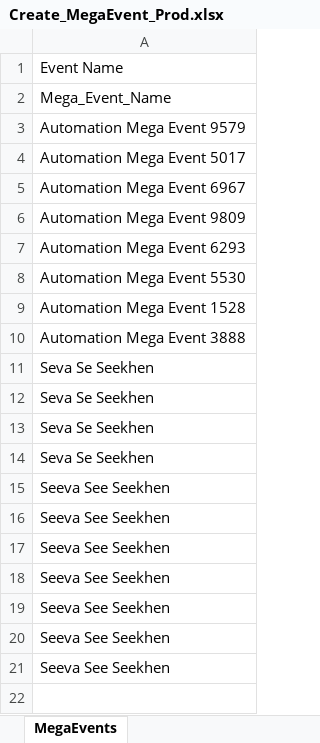
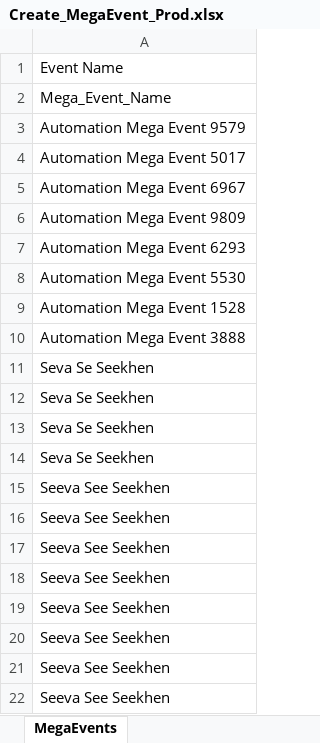
Before and after one commit to nishantsharma-dic/MYBharat-Automation, an Excel workbook: resources/Create_MegaEvent_Prod.xlsx, sheet MegaEvents, drawn as a sheet; values as stored, in another font and other column widths than the file's, no borders; the diff names each change by its address in the sheet, - before the commit and + after, or states it on an @@ line.

```diff
--- a/resources/Create_MegaEvent_Prod.xlsx (sheet MegaEvents)
+++ b/resources/Create_MegaEvent_Prod.xlsx (sheet MegaEvents)
+row 22: Seeva See Seekhen
```
Also changed, not shown: resources/Youth_prod.xlsx, 1 other file.
